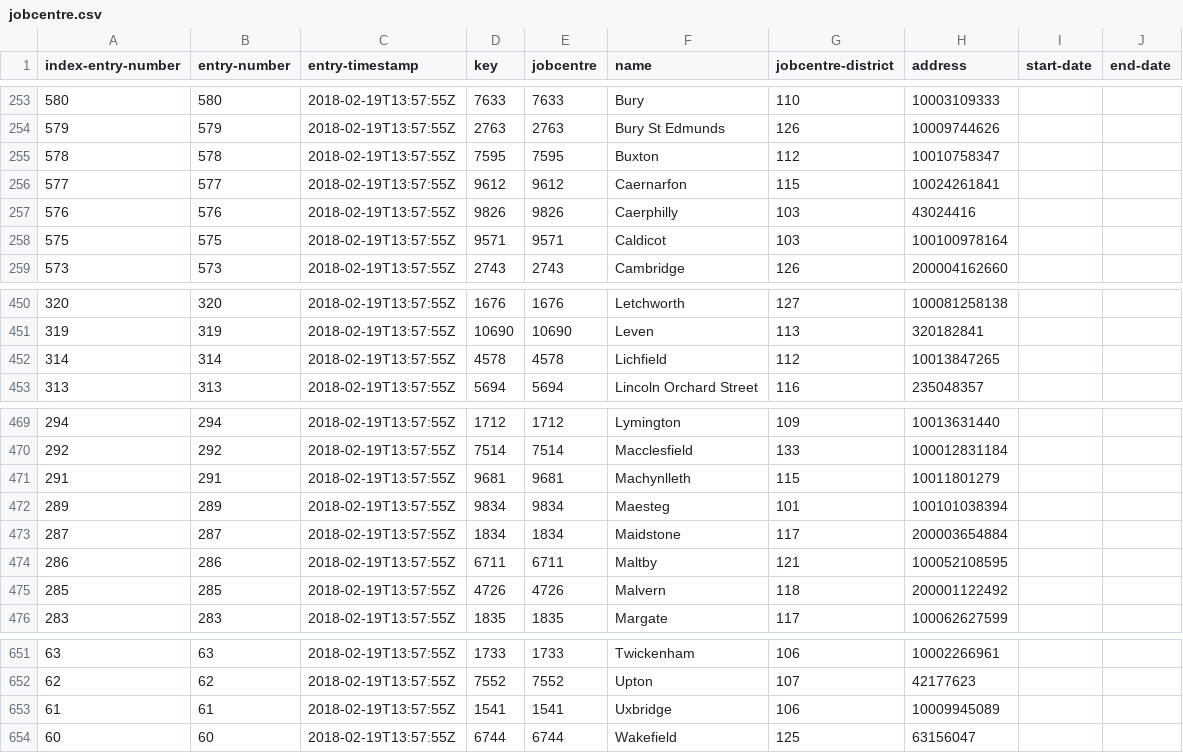
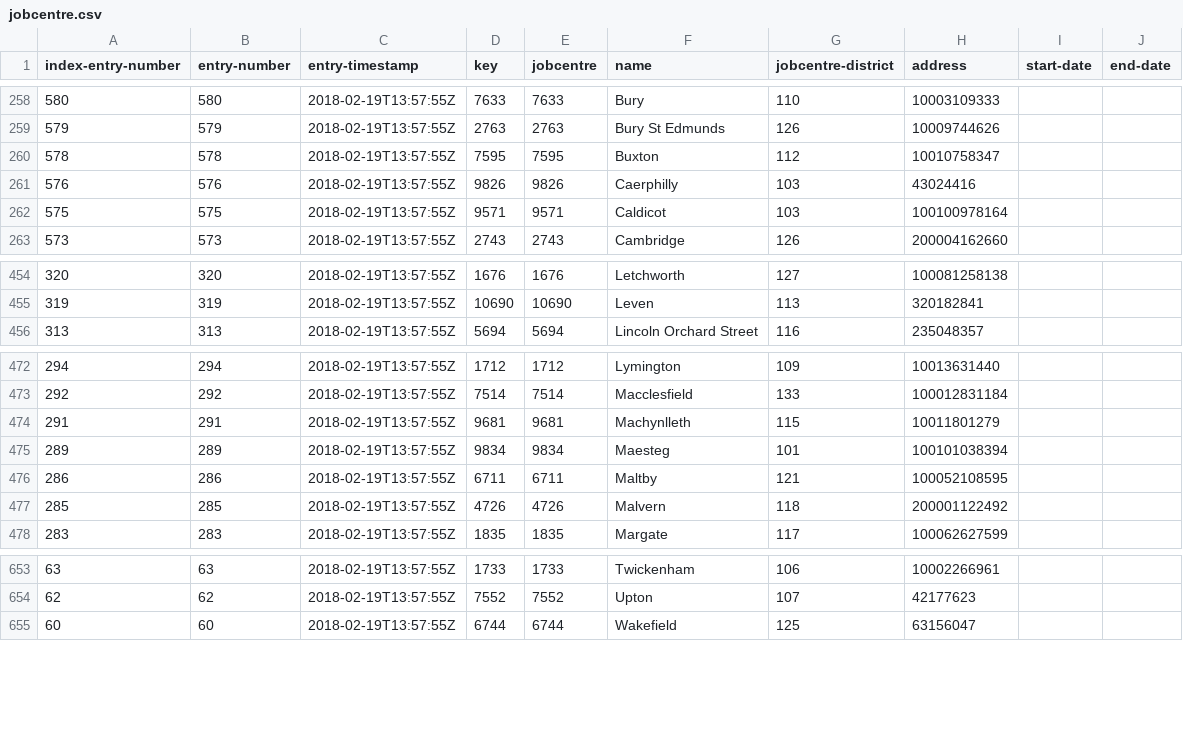
Before and after one commit to DemocracyClub/GDSRegisters, a CSV file: registers/jobcentre/jobcentre.csv, drawn as a sheet; only a part is shown, gaps mark what is left out; removed rows and columns are numbered as before the commit, all else as after; the diff covers the shown part only; the diff names each change by its address in the sheet, - before the commit and + after, or states it on an @@ line.

```diff
--- a/registers/jobcentre/jobcentre.csv
+++ b/registers/jobcentre/jobcentre.csv
-row 256: 577 | 577 | 2018-02-19T13:57:55Z | 9612 | 9612 | Caernarfon | 115 | 10024261841
-row 452: 314 | 314 | 2018-02-19T13:57:55Z | 4578 | 4578 | Lichfield | 112 | 10013847265
-row 473: 287 | 287 | 2018-02-19T13:57:55Z | 1834 | 1834 | Maidstone | 117 | 200003654884
-row 653: 61 | 61 | 2018-02-19T13:57:55Z | 1541 | 1541 | Uxbridge | 106 | 10009945089
```
Also changed, not shown: 9 added rows and 4 removed rows elsewhere in this file.
